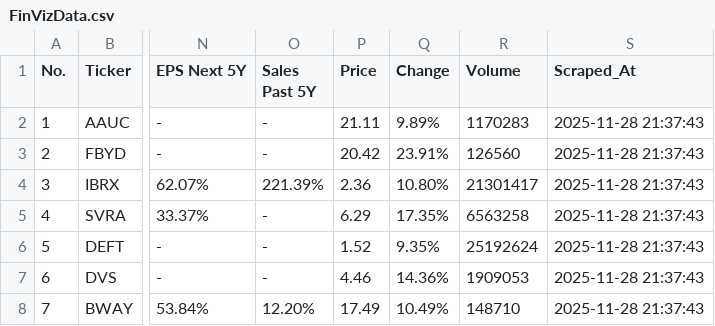
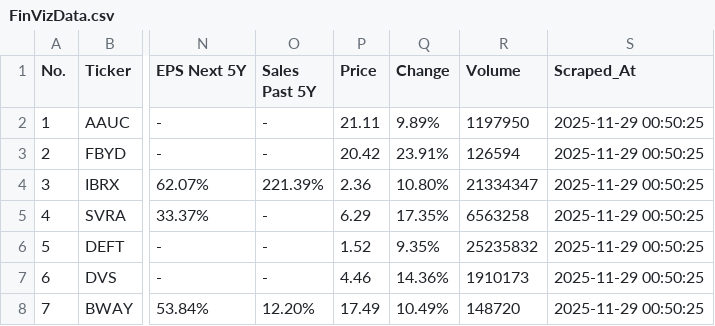
Before and after one commit to jp3tty/daily_fin, a CSV file: saved_data/FinVizData.csv, drawn as a sheet; only a part is shown, gaps mark what is left out; the diff names each change by its address in the sheet, - before the commit and + after, or states it on an @@ line.

```diff
--- a/saved_data/FinVizData.csv
+++ b/saved_data/FinVizData.csv
-R2 (Volume): 1170283
+R2 (Volume): 1197950
-S2:S8 (Scraped_At): 2025-11-28 21:37:43
+S2:S8 (Scraped_At): 2025-11-29 00:50:25
-R3 (Volume): 126560
+R3 (Volume): 126594
-R4 (Volume): 21301417
+R4 (Volume): 21334347
-R6 (Volume): 25192624
+R6 (Volume): 25235832
-R7 (Volume): 1909053
+R7 (Volume): 1910173
-R8 (Volume): 148710
+R8 (Volume): 148720
```
Also changed, not shown: saved_data/FinVizData_with_engulfing_patterns.csv, saved_data/FinVizData_with_momentum_indicators.csv, 1 other file.
